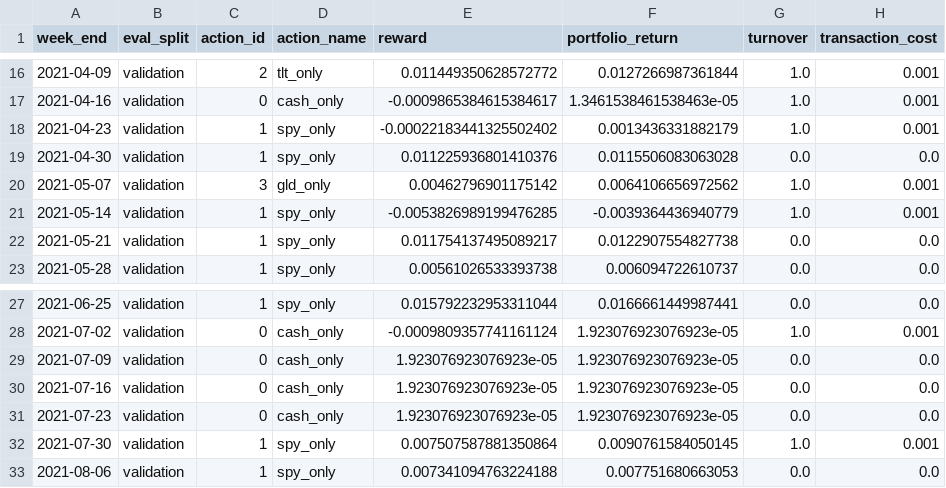
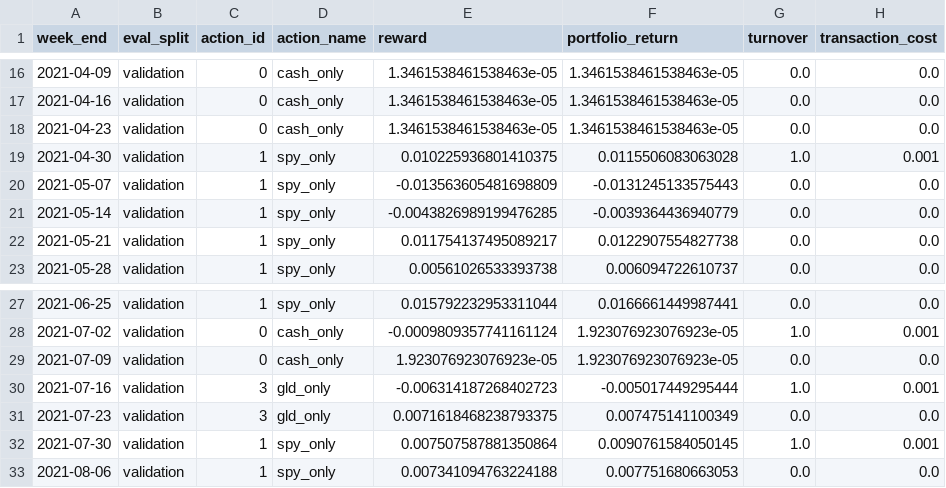
Before and after one commit to Kongfha/Market-Regime-Detection-for-RL-Allocation, a CSV file: output/full_pipeline/1000000/attention_dqn_validation_actions_finetuned.csv, drawn as a sheet; only a part is shown, gaps mark what is left out; the diff covers the shown part only.

```diff
--- a/output/full_pipeline/1000000/attention_dqn_validation_actions_finetuned.csv
+++ b/output/full_pipeline/1000000/attention_dqn_validation_actions_finetuned.csv
@@ -16,7 +16,7 @@ week_end,eval_split,action_id,action_name,reward,portfolio_return,turnover,trans
-2021-04-09,validation,2,tlt_only,0.011449350628572772,0.0127266987361844,1.0,0.001
-2021-04-16,validation,0,cash_only,-0.0009865384615384617,1.3461538461538463e-05,1.0,0.001
-2021-04-23,validation,1,spy_only,-0.00022183441325502402,0.0013436331882179,1.0,0.001
-2021-04-30,validation,1,spy_only,0.011225936801410376,0.0115506083063028,0.0,0.0
-2021-05-07,validation,3,gld_only,0.00462796901175142,0.0064106656972562,1.0,0.001
-2021-05-14,validation,1,spy_only,-0.0053826989199476285,-0.0039364436940779,1.0,0.001
+2021-04-09,validation,0,cash_only,1.3461538461538463e-05,1.3461538461538463e-05,0.0,0.0
+2021-04-16,validation,0,cash_only,1.3461538461538463e-05,1.3461538461538463e-05,0.0,0.0
+2021-04-23,validation,0,cash_only,1.3461538461538463e-05,1.3461538461538463e-05,0.0,0.0
+2021-04-30,validation,1,spy_only,0.010225936801410375,0.0115506083063028,1.0,0.001
+2021-05-07,validation,1,spy_only,-0.013563605481698809,-0.0131245133575443,0.0,0.0
+2021-05-14,validation,1,spy_only,-0.0043826989199476285,-0.0039364436940779,0.0,0.0
 2021-05-21,validation,1,spy_only,0.011754137495089217,0.0122907554827738,0.0,0.0
@@ -29,4 +29,4 @@ week_end,eval_split,action_id,action_name,reward,portfolio_return,turnover,trans
 2021-07-09,validation,0,cash_only,1.923076923076923e-05,1.923076923076923e-05,0.0,0.0
-2021-07-16,validation,0,cash_only,1.923076923076923e-05,1.923076923076923e-05,0.0,0.0
-2021-07-23,validation,0,cash_only,1.923076923076923e-05,1.923076923076923e-05,0.0,0.0
+2021-07-16,validation,3,gld_only,-0.006314187268402723,-0.005017449295444,1.0,0.001
+2021-07-23,validation,3,gld_only,0.0071618468238793375,0.007475141100349,0.0,0.0
 2021-07-30,validation,1,spy_only,0.007507587881350864,0.0090761584050145,1.0,0.001
```
Also changed, not shown: 82 edited cells elsewhere in this file, 34 other files.
